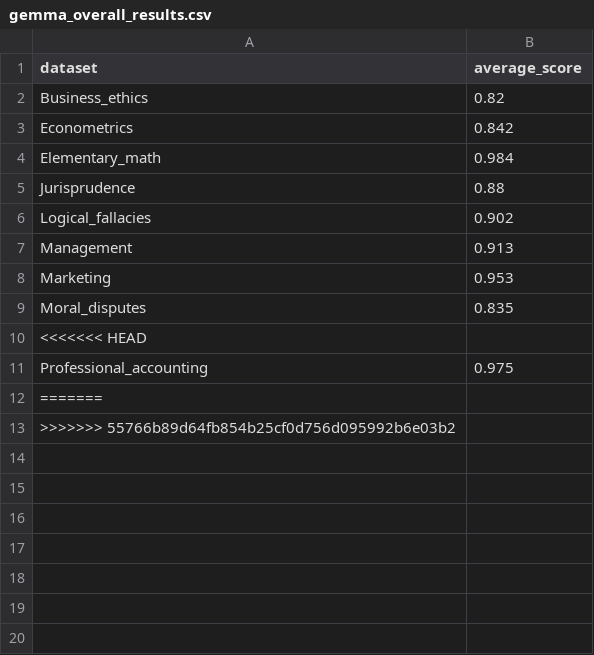
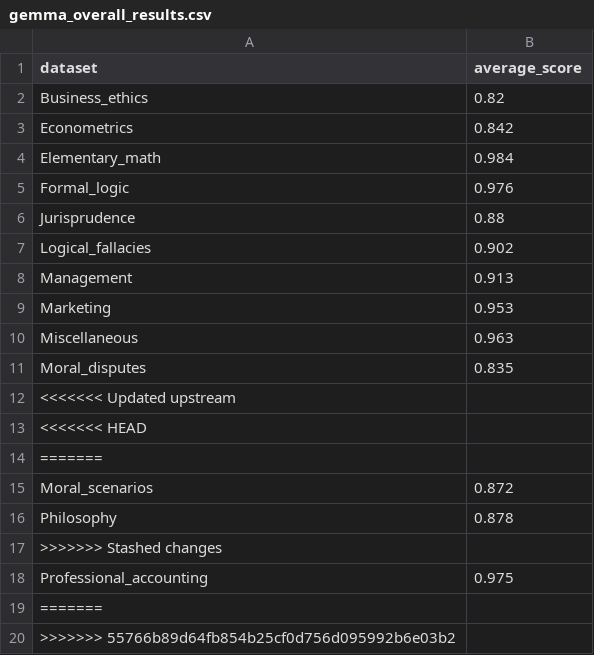
Before and after one commit to cpzambo/hai-teams, a CSV file: mmlu/gemma/gemma_overall_results.csv, drawn as a sheet.

```diff
--- a/mmlu/gemma/gemma_overall_results.csv
+++ b/mmlu/gemma/gemma_overall_results.csv
@@ -4,2 +4,3 @@ Econometrics,0.842
 Elementary_math,0.984
+Formal_logic,0.976
 Jurisprudence,0.88
@@ -8,4 +9,10 @@ Management,0.913
 Marketing,0.953
+Miscellaneous,0.963
 Moral_disputes,0.835
+<<<<<<< Updated upstream
 <<<<<<< HEAD
+=======
+Moral_scenarios,0.872
+Philosophy,0.878
+>>>>>>> Stashed changes
 Professional_accounting,0.975
```
Also changed, not shown: bbh/gemma/gemma_boolean_expressions.csv, bbh/gemma/gemma_causal_judgement.csv, 22 other files.
